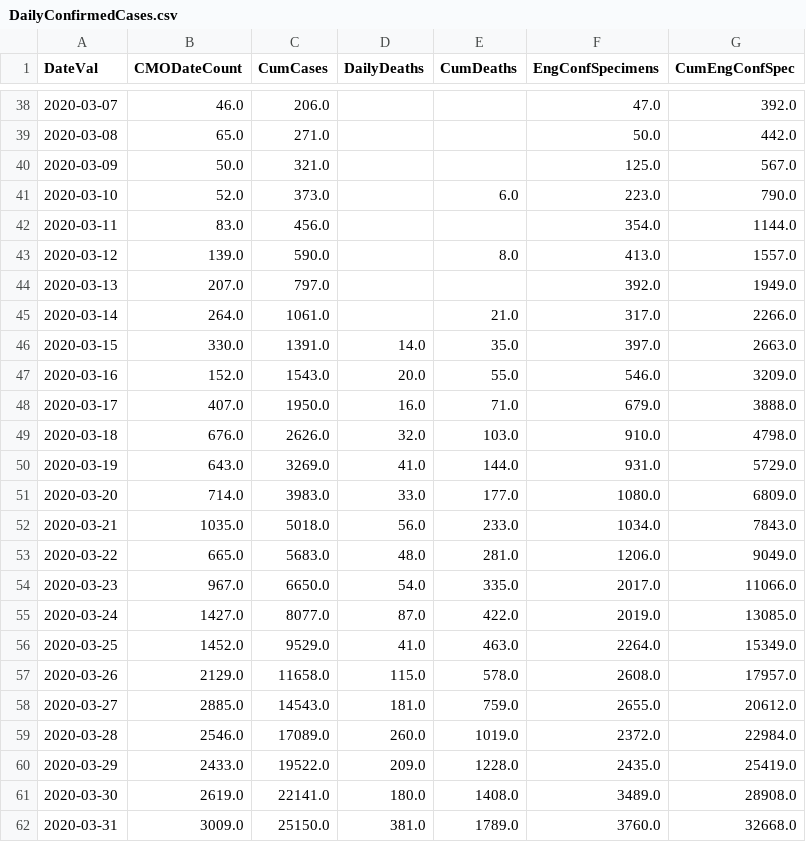
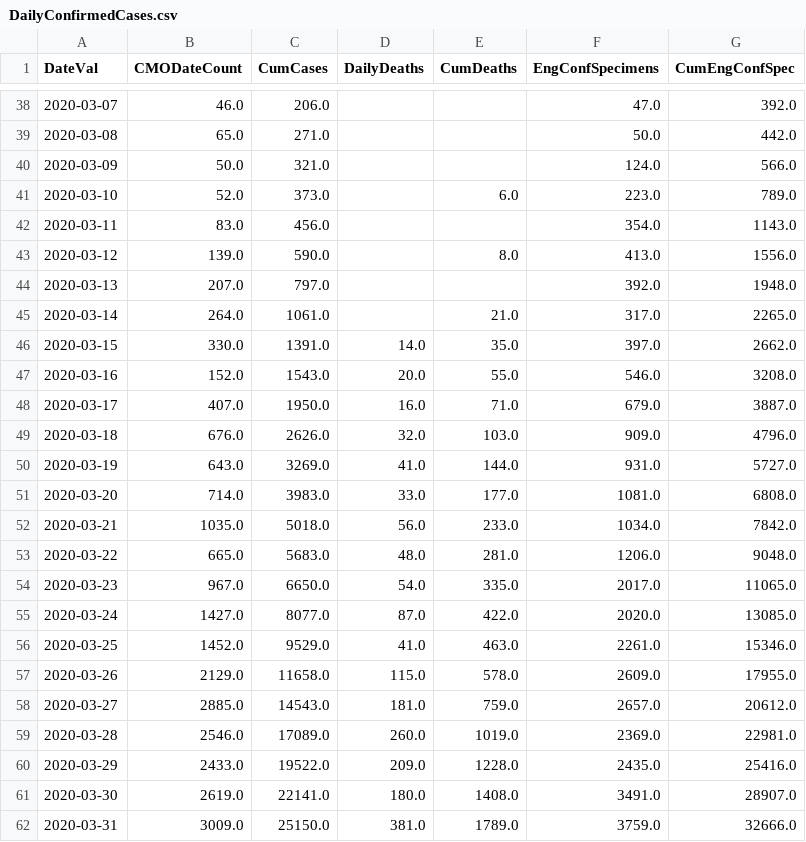
Before and after one commit to girotobial/covid-19-uk, a CSV file: data/DailyConfirmedCases.csv, drawn as a sheet; only a part is shown, gaps mark what is left out; the diff covers the shown part only.

```diff
--- a/data/DailyConfirmedCases.csv
+++ b/data/DailyConfirmedCases.csv
@@ -39,24 +39,24 @@ DateVal,CMODateCount,CumCases,DailyDeaths,CumDeaths,EngConfSpecimens,CumEngConfS
 2020-03-08,65.0,271.0,,,50.0,442.0
-2020-03-09,50.0,321.0,,,125.0,567.0
-2020-03-10,52.0,373.0,,6.0,223.0,790.0
-2020-03-11,83.0,456.0,,,354.0,1144.0
-2020-03-12,139.0,590.0,,8.0,413.0,1557.0
-2020-03-13,207.0,797.0,,,392.0,1949.0
-2020-03-14,264.0,1061.0,,21.0,317.0,2266.0
-2020-03-15,330.0,1391.0,14.0,35.0,397.0,2663.0
-2020-03-16,152.0,1543.0,20.0,55.0,546.0,3209.0
-2020-03-17,407.0,1950.0,16.0,71.0,679.0,3888.0
-2020-03-18,676.0,2626.0,32.0,103.0,910.0,4798.0
-2020-03-19,643.0,3269.0,41.0,144.0,931.0,5729.0
-2020-03-20,714.0,3983.0,33.0,177.0,1080.0,6809.0
-2020-03-21,1035.0,5018.0,56.0,233.0,1034.0,7843.0
-2020-03-22,665.0,5683.0,48.0,281.0,1206.0,9049.0
-2020-03-23,967.0,6650.0,54.0,335.0,2017.0,11066.0
-2020-03-24,1427.0,8077.0,87.0,422.0,2019.0,13085.0
-2020-03-25,1452.0,9529.0,41.0,463.0,2264.0,15349.0
-2020-03-26,2129.0,11658.0,115.0,578.0,2608.0,17957.0
-2020-03-27,2885.0,14543.0,181.0,759.0,2655.0,20612.0
-2020-03-28,2546.0,17089.0,260.0,1019.0,2372.0,22984.0
-2020-03-29,2433.0,19522.0,209.0,1228.0,2435.0,25419.0
-2020-03-30,2619.0,22141.0,180.0,1408.0,3489.0,28908.0
-2020-03-31,3009.0,25150.0,381.0,1789.0,3760.0,32668.0
+2020-03-09,50.0,321.0,,,124.0,566.0
+2020-03-10,52.0,373.0,,6.0,223.0,789.0
+2020-03-11,83.0,456.0,,,354.0,1143.0
+2020-03-12,139.0,590.0,,8.0,413.0,1556.0
+2020-03-13,207.0,797.0,,,392.0,1948.0
+2020-03-14,264.0,1061.0,,21.0,317.0,2265.0
+2020-03-15,330.0,1391.0,14.0,35.0,397.0,2662.0
+2020-03-16,152.0,1543.0,20.0,55.0,546.0,3208.0
+2020-03-17,407.0,1950.0,16.0,71.0,679.0,3887.0
+2020-03-18,676.0,2626.0,32.0,103.0,909.0,4796.0
+2020-03-19,643.0,3269.0,41.0,144.0,931.0,5727.0
+2020-03-20,714.0,3983.0,33.0,177.0,1081.0,6808.0
+2020-03-21,1035.0,5018.0,56.0,233.0,1034.0,7842.0
+2020-03-22,665.0,5683.0,48.0,281.0,1206.0,9048.0
+2020-03-23,967.0,6650.0,54.0,335.0,2017.0,11065.0
+2020-03-24,1427.0,8077.0,87.0,422.0,2020.0,13085.0
+2020-03-25,1452.0,9529.0,41.0,463.0,2261.0,15346.0
+2020-03-26,2129.0,11658.0,115.0,578.0,2609.0,17955.0
+2020-03-27,2885.0,14543.0,181.0,759.0,2657.0,20612.0
+2020-03-28,2546.0,17089.0,260.0,1019.0,2369.0,22981.0
+2020-03-29,2433.0,19522.0,209.0,1228.0,2435.0,25416.0
+2020-03-30,2619.0,22141.0,180.0,1408.0,3491.0,28907.0
+2020-03-31,3009.0,25150.0,381.0,1789.0,3759.0,32666.0
```
Also changed, not shown: 1 added row and 120 edited cells elsewhere in this file, data/DailyConfirmedCasesWithFeatures.csv, 12 other files.
